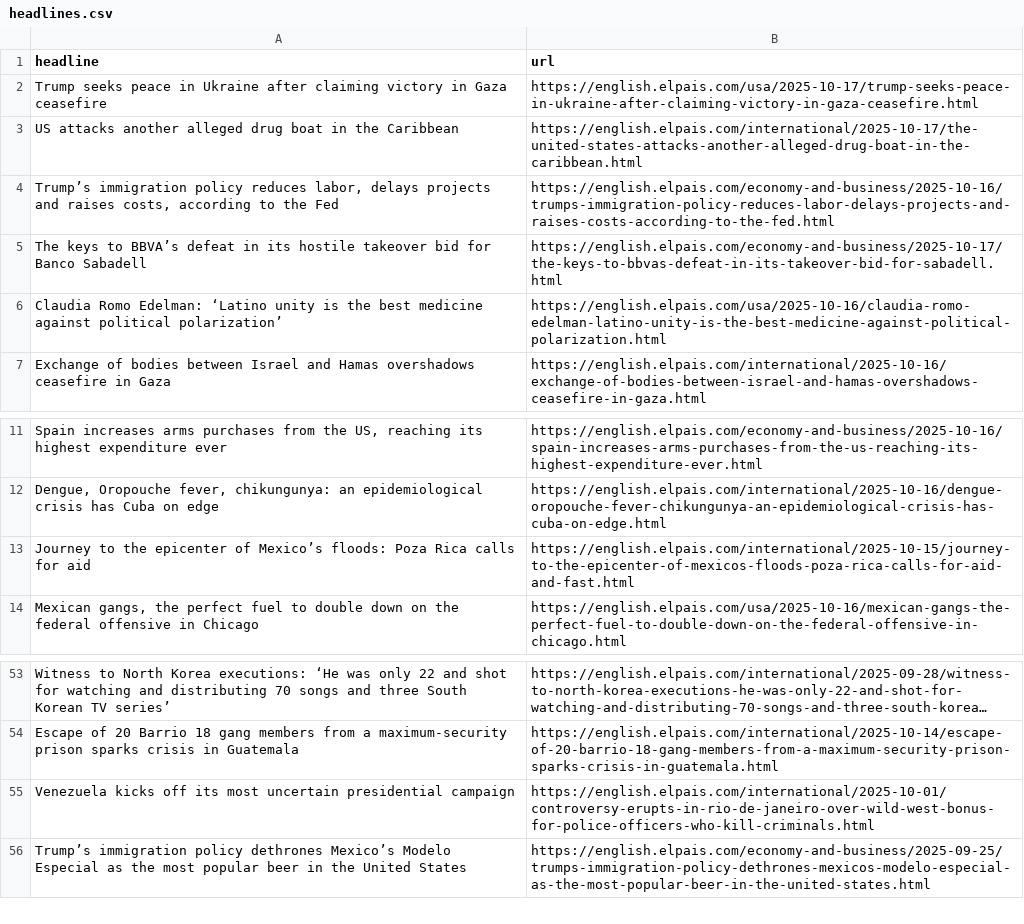
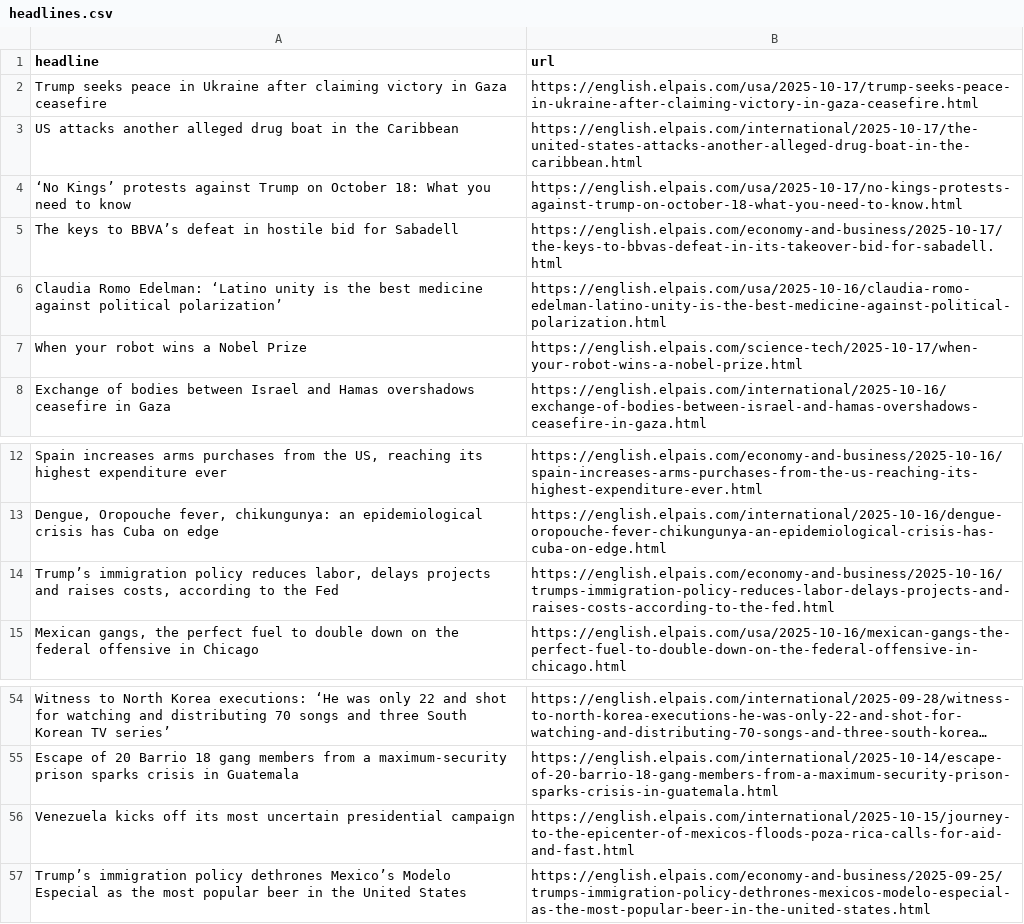
Before and after one commit to LisaMEckardt/el-pais-autoscraper, a CSV file: headlines.csv, drawn as a sheet; only a part is shown, gaps mark what is left out; long unchanged cells end in …; removed rows and columns are numbered as before the commit, all else as after; the diff names each change by its address in the sheet, - before the commit and + after, or states it on an @@ line.

```diff
--- a/headlines.csv
+++ b/headlines.csv
+row 4: ‘No Kings’ protests against Trump on October 18: What you need to know | https://english.elpais.com/usa/2025-10-17/no-kings-protests-against-trump-on-october-18-what-you-need-to-know.html
-A5 (headline): …defeat in its hostile takeover bid for Banco Sabadell
+A5 (headline): …defeat in hostile bid for Sabadell
+row 7: When your robot wins a Nobel Prize | https://english.elpais.com/science-tech/2025-10-17/when-your-robot-wins-a-nobel-prize.html
-row 13: Journey to the epicenter of Mexico’s floods: Poza Rica calls for aid | https://english.elpais.com/international/2025-10-15/journey-to-the-epicenter-of-mexicos-floods-poza-rica-calls-for-aid-and-fast.html
@@ row 4 moved to row 14: Trump’s immigration policy reduces labor… @@
-B56 (url): https://english.elpais.com/international/2025-10-01/controversy-erupts-in-rio-de-janeiro-over-wild-west-bonus-for-police-officers-who-kill-criminals.html
+B56 (url): https://english.elpais.com/international/2025-10-15/journey-to-the-epicenter-of-mexicos-floods-poza-rica-calls-for-aid-and-fast.html
```
